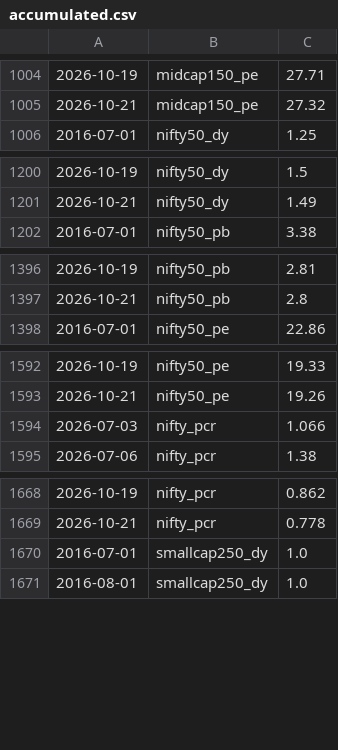
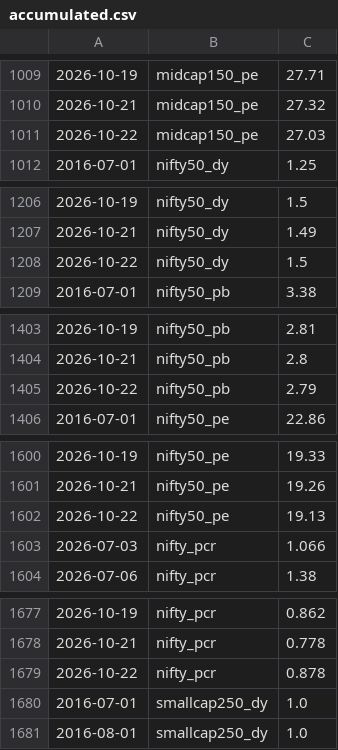
Before and after one commit to mayankkapoor/stock-market-valuations, a CSV file: data/history/accumulated.csv, drawn as a sheet; only a part is shown, gaps mark what is left out; the diff covers the shown part only.

```diff
--- a/data/history/accumulated.csv
+++ b/data/history/accumulated.csv
@@ -1005,2 +1010,3 @@
 2026-10-21,midcap150_pe,27.32
+2026-10-22,midcap150_pe,27.03
 2016-07-01,nifty50_dy,1.25
@@ -1201,2 +1207,3 @@
 2026-10-21,nifty50_dy,1.49
+2026-10-22,nifty50_dy,1.5
 2016-07-01,nifty50_pb,3.38
@@ -1397,2 +1404,3 @@
 2026-10-21,nifty50_pb,2.8
+2026-10-22,nifty50_pb,2.79
 2016-07-01,nifty50_pe,22.86
@@ -1593,2 +1601,3 @@
 2026-10-21,nifty50_pe,19.26
+2026-10-22,nifty50_pe,19.13
 2026-07-03,nifty_pcr,1.066
@@ -1669,2 +1678,3 @@
 2026-10-21,nifty_pcr,0.778
+2026-10-22,nifty_pcr,0.878
 2016-07-01,smallcap250_dy,1.0
```
Also changed, not shown: 9 added rows elsewhere in this file, 1 other file.
